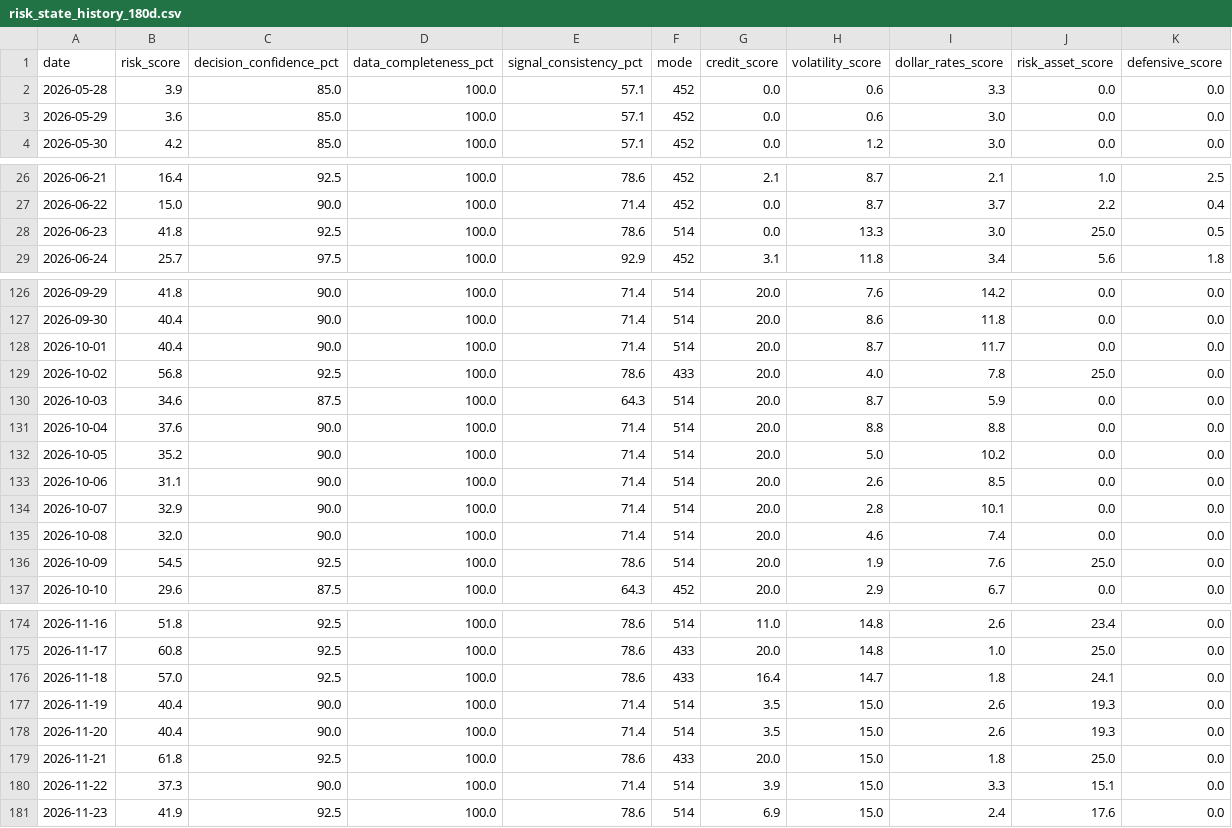
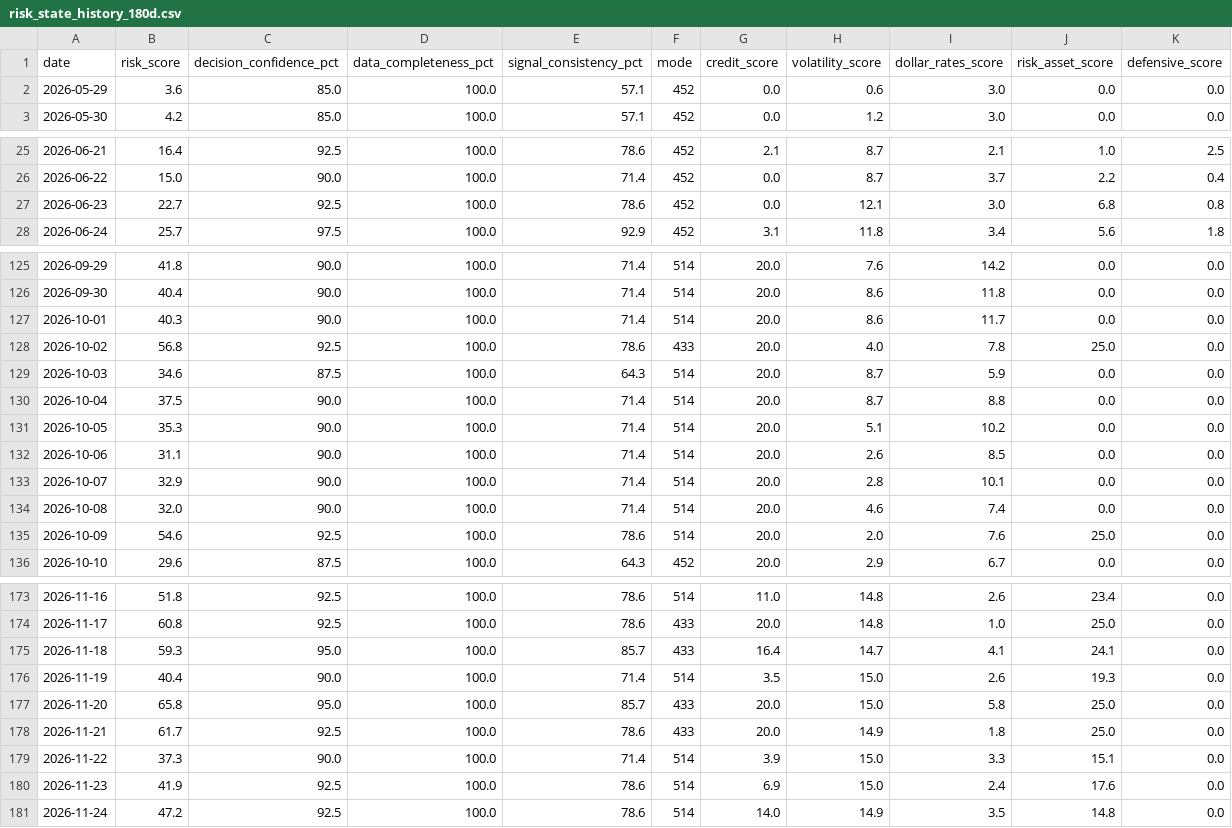
Before and after one commit to stutjeff/pios-capital-flow-engine, a CSV file: data/risk_state_history_180d.csv, drawn as a sheet; only a part is shown, gaps mark what is left out; the diff covers the shown part only.

```diff
--- a/data/risk_state_history_180d.csv
+++ b/data/risk_state_history_180d.csv
@@ -1,3 +1,2 @@
 date,risk_score,decision_confidence_pct,data_completeness_pct,signal_consistency_pct,mode,credit_score,volatility_score,dollar_rates_score,risk_asset_score,defensive_score
-2026-05-28,3.9,85.0,100.0,57.1,452,0.0,0.6,3.3,0.0,0.0
 2026-05-29,3.6,85.0,100.0,57.1,452,0.0,0.6,3.0,0.0,0.0
@@ -27,3 +26,3 @@ date,risk_score,decision_confidence_pct,data_completeness_pct,signal_consistency
 2026-06-22,15.0,90.0,100.0,71.4,452,0.0,8.7,3.7,2.2,0.4
-2026-06-23,41.8,92.5,100.0,78.6,514,0.0,13.3,3.0,25.0,0.5
+2026-06-23,22.7,92.5,100.0,78.6,452,0.0,12.1,3.0,6.8,0.8
 2026-06-24,25.7,97.5,100.0,92.9,452,3.1,11.8,3.4,5.6,1.8
@@ -127,7 +126,7 @@ date,risk_score,decision_confidence_pct,data_completeness_pct,signal_consistency
 2026-09-30,40.4,90.0,100.0,71.4,514,20.0,8.6,11.8,0.0,0.0
-2026-10-01,40.4,90.0,100.0,71.4,514,20.0,8.7,11.7,0.0,0.0
+2026-10-01,40.3,90.0,100.0,71.4,514,20.0,8.6,11.7,0.0,0.0
 2026-10-02,56.8,92.5,100.0,78.6,433,20.0,4.0,7.8,25.0,0.0
 2026-10-03,34.6,87.5,100.0,64.3,514,20.0,8.7,5.9,0.0,0.0
-2026-10-04,37.6,90.0,100.0,71.4,514,20.0,8.8,8.8,0.0,0.0
-2026-10-05,35.2,90.0,100.0,71.4,514,20.0,5.0,10.2,0.0,0.0
+2026-10-04,37.5,90.0,100.0,71.4,514,20.0,8.7,8.8,0.0,0.0
+2026-10-05,35.3,90.0,100.0,71.4,514,20.0,5.1,10.2,0.0,0.0
 2026-10-06,31.1,90.0,100.0,71.4,514,20.0,2.6,8.5,0.0,0.0
@@ -135,3 +134,3 @@ date,risk_score,decision_confidence_pct,data_completeness_pct,signal_consistency
 2026-10-08,32.0,90.0,100.0,71.4,514,20.0,4.6,7.4,0.0,0.0
-2026-10-09,54.5,92.5,100.0,78.6,514,20.0,1.9,7.6,25.0,0.0
+2026-10-09,54.6,92.5,100.0,78.6,514,20.0,2.0,7.6,25.0,0.0
 2026-10-10,29.6,87.5,100.0,64.3,452,20.0,2.9,6.7,0.0,0.0
@@ -175,7 +174,8 @@ date,risk_score,decision_confidence_pct,data_completeness_pct,signal_consistency
 2026-11-17,60.8,92.5,100.0,78.6,433,20.0,14.8,1.0,25.0,0.0
-2026-11-18,57.0,92.5,100.0,78.6,433,16.4,14.7,1.8,24.1,0.0
+2026-11-18,59.3,95.0,100.0,85.7,433,16.4,14.7,4.1,24.1,0.0
 2026-11-19,40.4,90.0,100.0,71.4,514,3.5,15.0,2.6,19.3,0.0
-2026-11-20,40.4,90.0,100.0,71.4,514,3.5,15.0,2.6,19.3,0.0
-2026-11-21,61.8,92.5,100.0,78.6,433,20.0,15.0,1.8,25.0,0.0
+2026-11-20,65.8,95.0,100.0,85.7,433,20.0,15.0,5.8,25.0,0.0
+2026-11-21,61.7,92.5,100.0,78.6,433,20.0,14.9,1.8,25.0,0.0
 2026-11-22,37.3,90.0,100.0,71.4,514,3.9,15.0,3.3,15.1,0.0
 2026-11-23,41.9,92.5,100.0,78.6,514,6.9,15.0,2.4,17.6,0.0
+2026-11-24,47.2,92.5,100.0,78.6,514,14.0,14.9,3.5,14.8,0.0
```
Also changed, not shown: 34 edited cells elsewhere in this file, data/capital_flow_timeseries_180d.csv, data/factor_analysis.csv, 3 other files.
